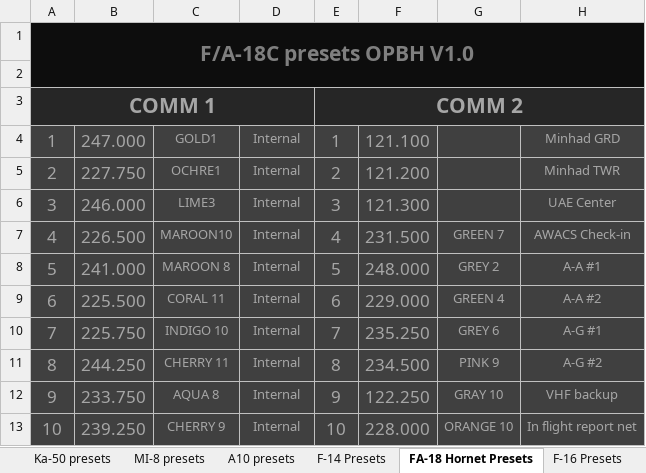
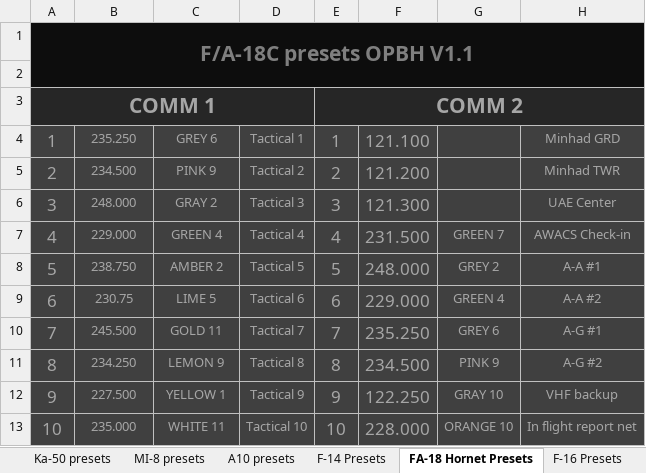
Before and after one commit to 132nd-vWing/OPBH-Brief, an Excel workbook: FILES/OP BLUE HARVEST Frequency and Callsign master list.xlsx, sheet FA-18 Hornet Presets, drawn as a sheet; only a part is shown; values as stored, in another font and other column widths than the file's, no borders; the diff covers the shown part only; the diff names each change by its address in the sheet, - before the commit and + after, or states it on an @@ line.

Commit message:
updated presets

```diff
--- a/FILES/OP BLUE HARVEST Frequency and Callsign master list.xlsx (sheet FA-18 Hornet Presets)
+++ b/FILES/OP BLUE HARVEST Frequency and Callsign master list.xlsx (sheet FA-18 Hornet Presets)
-A1: F/A-18C presets OPBH V1.0
+A1: F/A-18C presets OPBH V1.1
-B4: 247.000
+B4: 235.250
@@ B4:B13 text size: smaller @@
-C4: GOLD1
+C4: GREY 6
-D4: Internal
+D4: Tactical 1
-B5: 227.750
+B5: 234.500
-C5: OCHRE1
+C5: PINK 9
-D5: Internal
+D5: Tactical 2
-B6: 246.000
+B6: 248.000
-C6: LIME3
+C6: GRAY 2
-D6: Internal
+D6: Tactical 3
-B7: 226.500
+B7: 229.000
-C7: MAROON10
+C7: GREEN 4
-D7: Internal
+D7: Tactical 4
-B8: 241.000
+B8: 238.750
-C8: MAROON 8
+C8: AMBER 2
-D8: Internal
+D8: Tactical 5
-B9: 225.500
+B9: 230.75
-C9: CORAL 11
+C9: LIME 5
-D9: Internal
+D9: Tactical 6
-B10: 225.750
+B10: 245.500
-C10: INDIGO 10
+C10: GOLD 11
-D10: Internal
+D10: Tactical 7
-B11: 244.250
+B11: 234.250
-C11: CHERRY 11
+C11: LEMON 9
-D11: Internal
+D11: Tactical 8
-B12: 233.750
+B12: 227.500
-C12: AQUA 8
+C12: YELLOW 1
-D12: Internal
+D12: Tactical 9
-B13: 239.250
+B13: 235.000
-C13: CHERRY 9
+C13: WHITE 11
-D13: Internal
+D13: Tactical 10
```
Also changed, not shown: 21 edited cells and cell formats elsewhere in this sheet, sheet F-14 Presets, sheet Frequencies, sheet MI-8 presets, sheet A10 presets, sheet F-16 Presets, 7 other files.
